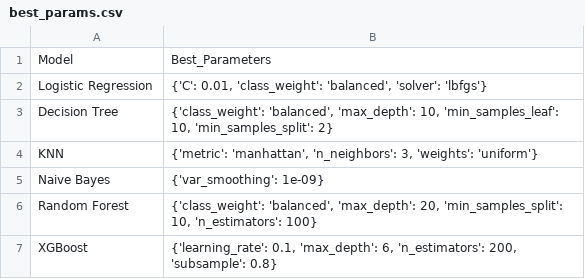
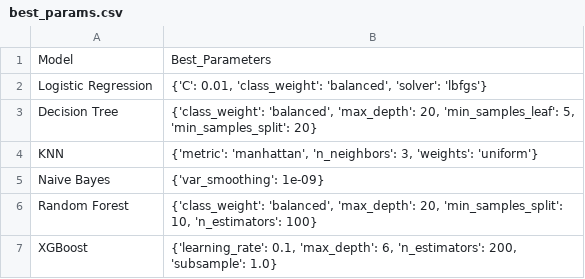
Before and after one commit to padmajmilan/ML_Assignment, a CSV file: model/best_params.csv, drawn as a sheet.

```diff
--- a/model/best_params.csv
+++ b/model/best_params.csv
@@ -2,3 +2,3 @@ Model,Best_Parameters
 Logistic Regression,"{'C': 0.01, 'class_weight': 'balanced', 'solver': 'lbfgs'}"
-Decision Tree,"{'class_weight': 'balanced', 'max_depth': 10, 'min_samples_leaf': 10, 'min_samples_split': 2}"
+Decision Tree,"{'class_weight': 'balanced', 'max_depth': 20, 'min_samples_leaf': 5, 'min_samples_split': 20}"
 KNN,"{'metric': 'manhattan', 'n_neighbors': 3, 'weights': 'uniform'}"
@@ -6,2 +6,2 @@ Naive Bayes,{'var_smoothing': 1e-09}
 Random Forest,"{'class_weight': 'balanced', 'max_depth': 20, 'min_samples_split': 10, 'n_estimators': 100}"
-XGBoost,"{'learning_rate': 0.1, 'max_depth': 6, 'n_estimators': 200, 'subsample': 0.8}"
+XGBoost,"{'learning_rate': 0.1, 'max_depth': 6, 'n_estimators': 200, 'subsample': 1.0}"
```
Also changed, not shown: model/model_metrics.csv, 25 other files.
